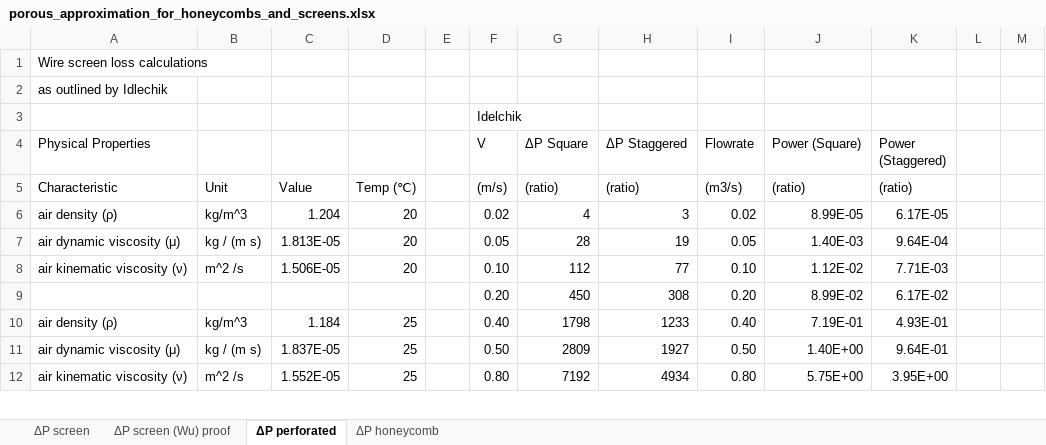
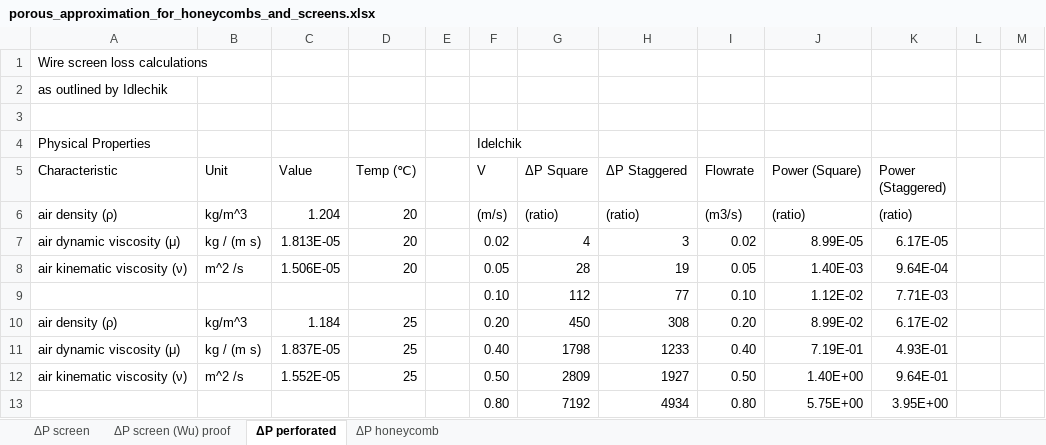
Before and after one commit to hohenhau/FoamCommander, an Excel workbook: etc/porous_approximation_for_honeycombs_and_screens.xlsx, sheet ΔP perforated, drawn as a sheet; only a part is shown; values as stored, in another font and other column widths than the file's, no cell formats; charts and pictures not drawn; addresses are those after the commit; the diff covers the shown part only; the diff names each change by its address in the sheet, - before the commit and + after, or states it on an @@ line.

```diff
--- a/etc/porous_approximation_for_honeycombs_and_screens.xlsx (sheet ΔP perforated)
+++ b/etc/porous_approximation_for_honeycombs_and_screens.xlsx (sheet ΔP perforated)
-F3 (V): Idelchik
+F3 (V): (empty)
+row 4: Physical Properties |  |  |  |  | Idelchik
-A5: Physical Properties
+A5: Characteristic
-B5: (empty)
+B5: Unit
-C5: (empty)
+C5: Value
-D5: (empty)
+D5: Temp (℃)
-A6 (Characteristic): Characteristic
+A6 (Characteristic): air density (ρ)
-B6 (Unit): Unit
+B6 (Unit): kg/m^3
-C6 (Value): Value
+C6 (Value): 1.204
-D6 (Temp (℃)): Temp (℃)
+D6 (Temp (℃)): 20
-A7 (Characteristic): air density (ρ)
+A7 (Characteristic): air dynamic viscosity (μ)
-B7 (Unit): kg/m^3
+B7 (Unit): kg / (m s)
-C7 (Value): 1.204
+C7 (Value): 1.813E-05
-A8 (Characteristic): air dynamic viscosity (μ)
+A8 (Characteristic): air kinematic viscosity (ν)
-B8 (Unit): kg / (m s)
+B8 (Unit): m^2 /s
-C8 (Value): 1.813E-05
+C8 (Value): 1.506E-05
-A9 (Characteristic): air kinematic viscosity (ν)
+A9 (Characteristic): (empty)
-B9 (Unit): m^2 /s
+B9 (Unit): (empty)
-C9 (Value): 1.506E-05
+C9 (Value): (empty)
-D9 (Temp (℃)): 20
+D9 (Temp (℃)): (empty)
-A10 (Characteristic): (empty)
+A10 (Characteristic): air density (ρ)
-B10 (Unit): (empty)
+B10 (Unit): kg/m^3
-C10 (Value): (empty)
+C10 (Value): 1.184
-D10 (Temp (℃)): (empty)
+D10 (Temp (℃)): 25
-A11 (Characteristic): air density (ρ)
+A11 (Characteristic): air dynamic viscosity (μ)
-B11 (Unit): kg/m^3
+B11 (Unit): kg / (m s)
-C11 (Value): 1.184
+C11 (Value): 1.837E-05
-A12 (Characteristic): air dynamic viscosity (μ)
+A12 (Characteristic): air kinematic viscosity (ν)
-B12 (Unit): kg / (m s)
+B12 (Unit): m^2 /s
-C12 (Value): 1.837E-05
+C12 (Value): 1.552E-05
-A13 (Characteristic): air kinematic viscosity (ν)
+A13 (Characteristic): (empty)
-B13 (Unit): m^2 /s
+B13 (Unit): (empty)
-C13 (Value): 1.552E-05
+C13 (Value): (empty)
-D13 (Temp (℃)): 25
+D13 (Temp (℃)): (empty)
```
Also changed, not shown: 2 added rows, 2 removed rows and 126 edited cells elsewhere in this sheet, sheet ΔP screen, sheet ΔP honeycomb, cell formats, formulas that keep their value, charts or pictures.
